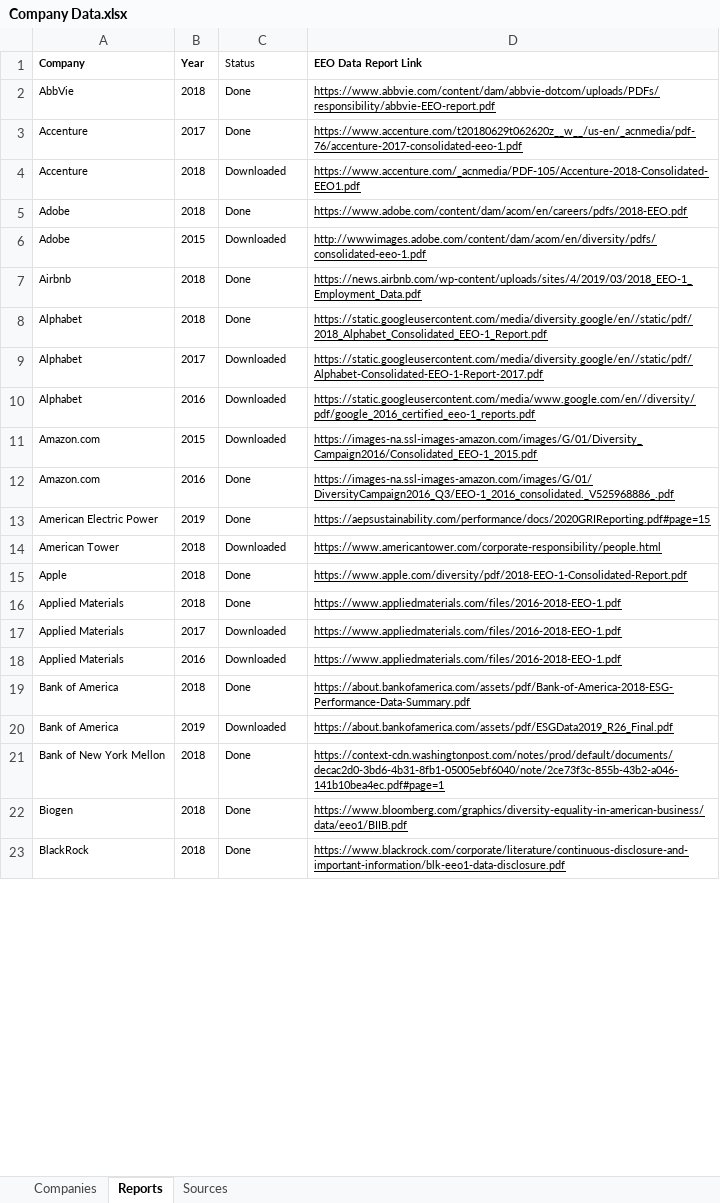
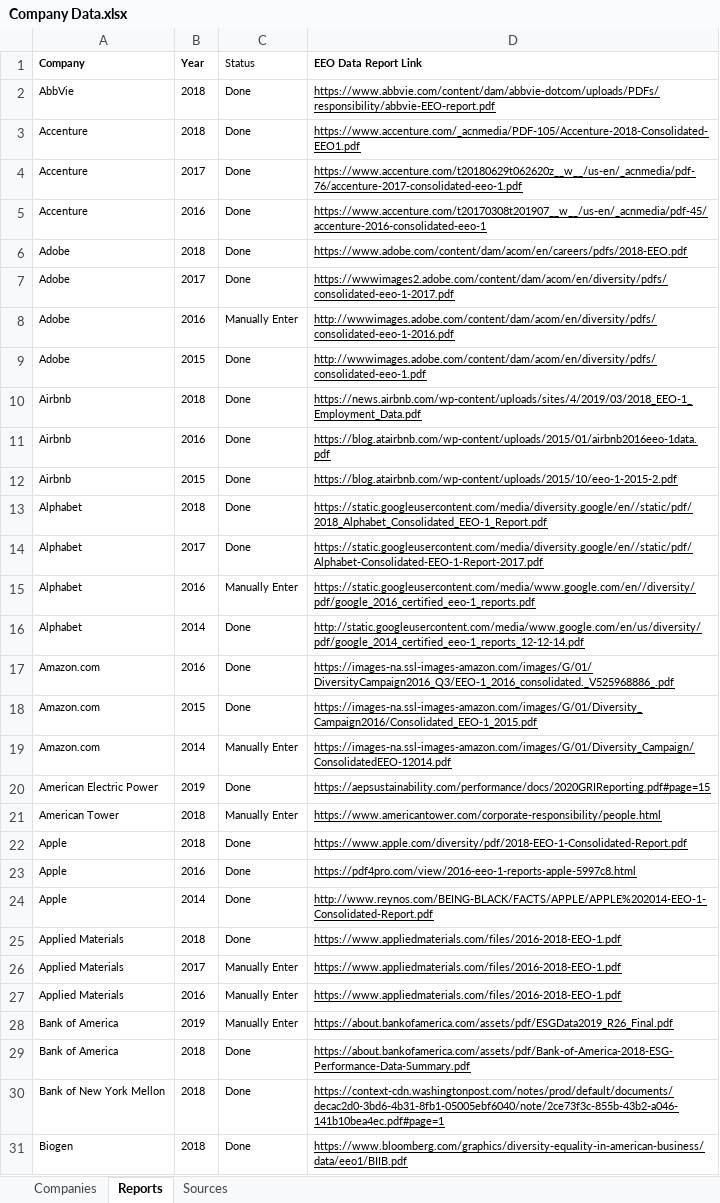
Before and after one commit to PrimoData/fortune500app, an Excel workbook: Company Data.xlsx, sheet Reports, drawn as a sheet; only a part is shown; the shorter side is filled out with more unchanged rows; values as stored, in another font and other column widths than the file's, no borders; charts and pictures not drawn; removed rows and columns are numbered as before the commit, all else as after; the diff covers the shown part only; the diff names each change by its address in the sheet, - before the commit and + after, or states it on an @@ line.

```diff
--- a/Company Data.xlsx (sheet Reports)
+++ b/Company Data.xlsx (sheet Reports)
+row 3: Accenture | 2018 | Done | https://www.accenture.com/_acnmedia/PDF-105/Accenture-2018-Consolidated-EEO1.pdf
-B5 (Year): 2018
+B5 (Year): 2016
-C5 (Status): Downloaded
+C5 (Status): Done
-D5 (EEO Data Report Link): https://www.accenture.com/_acnmedia/PDF-105/Accenture-2018-Consolidated-EEO1.pdf
+D5 (EEO Data Report Link): https://www.accenture.com/t20170308t201907__w__/us-en/_acnmedia/pdf-45/accenture-2016-consolidated-eeo-1
+row 7: Adobe | 2017 | Done | https://wwwimages2.adobe.com/content/dam/acom/en/diversity/pdfs/consolidated-eeo-1-2017.pdf
+row 8: Adobe | 2016 | Manually Enter | http://wwwimages.adobe.com/content/dam/acom/en/diversity/pdfs/consolidated-eeo-1-2016.pdf
-C9 (Status): Downloaded
+C9 (Status): Done
+row 11: Airbnb | 2016 | Done | https://blog.atairbnb.com/wp-content/uploads/2015/01/airbnb2016eeo-1data.pdf
+row 12: Airbnb | 2015 | Done | https://blog.atairbnb.com/wp-content/uploads/2015/10/eeo-1-2015-2.pdf
-C14 (Status): Downloaded
+C14 (Status): Done
-C15 (Status): Downloaded
+C15 (Status): Manually Enter
-row 11: Amazon.com | 2015 | Downloaded | https://images-na.ssl-images-amazon.com/images/G/01/Diversity_Campaign2016/Consolidated_EEO-1_2015.pdf
+row 16: Alphabet | 2014 | Done | http://static.googleusercontent.com/media/www.google.com/en/us/diversity/pdf/google_2014_certified_eeo-1_reports_12-12-14.pdf
+row 18: Amazon.com | 2015 | Done | https://images-na.ssl-images-amazon.com/images/G/01/Diversity_Campaign2016/Consolidated_EEO-1_2015.pdf
+row 19: Amazon.com | 2014 | Manually Enter | https://images-na.ssl-images-amazon.com/images/G/01/Diversity_Campaign/ConsolidatedEEO-12014.pdf
-C21 (Status): Downloaded
+C21 (Status): Manually Enter
+row 23: Apple | 2016 | Done | https://pdf4pro.com/view/2016-eeo-1-reports-apple-5997c8.html
+row 24: Apple | 2014 | Done | http://www.reynos.com/BEING-BLACK/FACTS/APPLE/APPLE%202014-EEO-1-Consolidated-Report.pdf
-C26:C27 (Status): Downloaded
+C26:C27 (Status): Manually Enter
+row 28: Bank of America | 2019 | Manually Enter | https://about.bankofamerica.com/assets/pdf/ESGData2019_R26_Final.pdf
-row 20: Bank of America | 2019 | Downloaded | https://about.bankofamerica.com/assets/pdf/ESGData2019_R26_Final.pdf
```
Also changed, not shown: 36 added rows, 11 removed rows, 16 edited cells and cell formats elsewhere in this sheet, sheet Companies, sheet Sources, static/EEO Data.xlsx, 5 other files.
